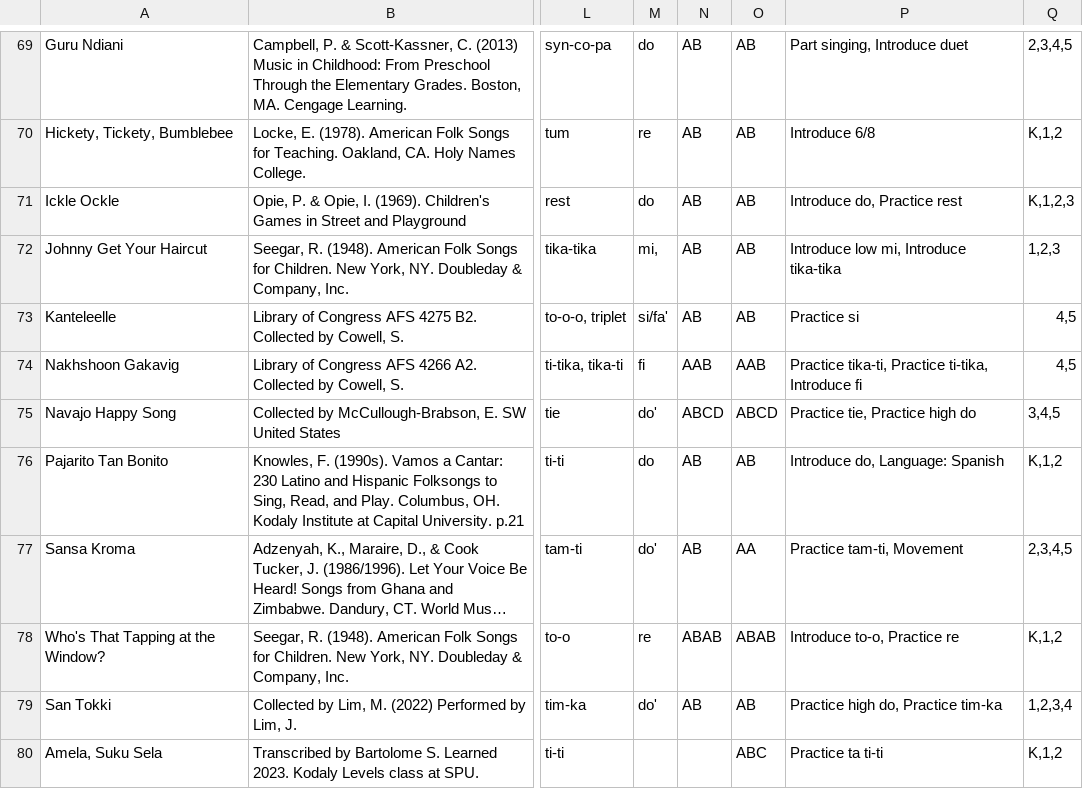
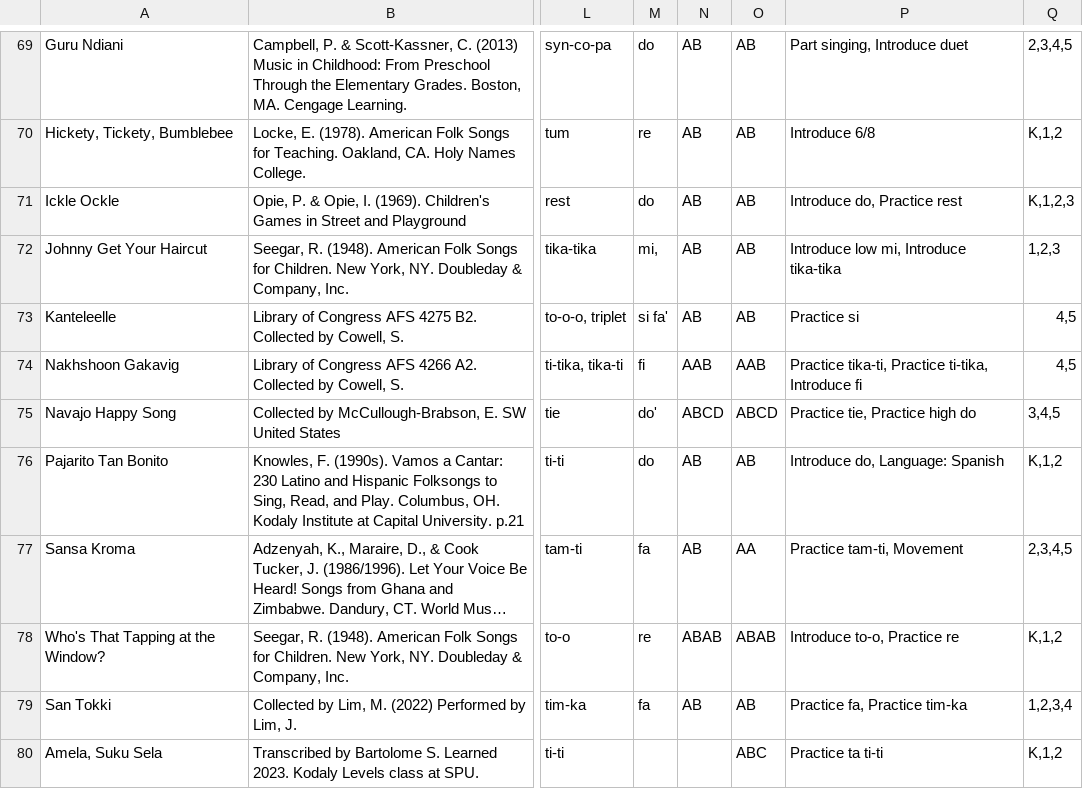
Before and after one commit to MasInYoFace/Folkedex, a CSV file: folksongs.csv, drawn as a sheet; only a part is shown, gaps mark what is left out; long unchanged cells end in …; the diff covers the shown part only; the diff names each change by its address in the sheet, - before the commit and + after, or states it on an @@ line.

```diff
--- a/folksongs.csv
+++ b/folksongs.csv
-M73: si/fa'
+M73: si fa'
-M77: do'
+M77: fa
-M79: do'
+M79: fa
-P79: Practice high do, Practice tim-ka
+P79: Practice fa, Practice tim-ka
```
Also changed, not shown: 101 edited cells elsewhere in this file, 1 other file.
